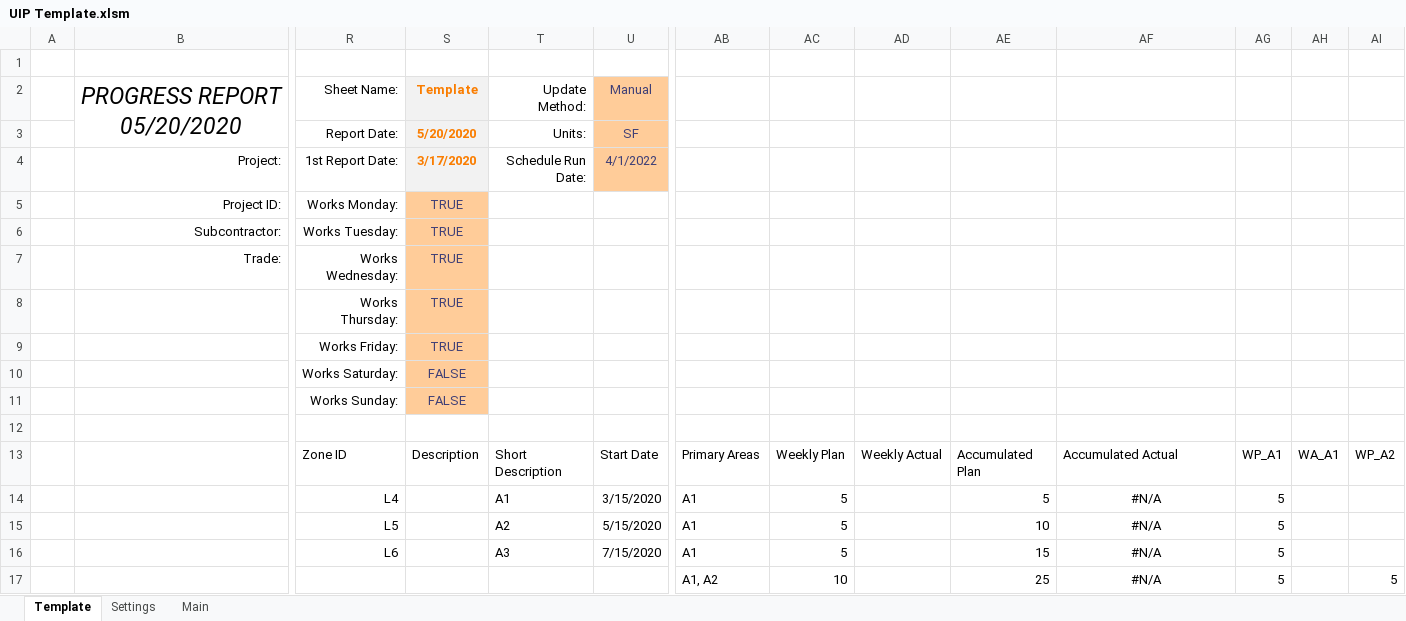
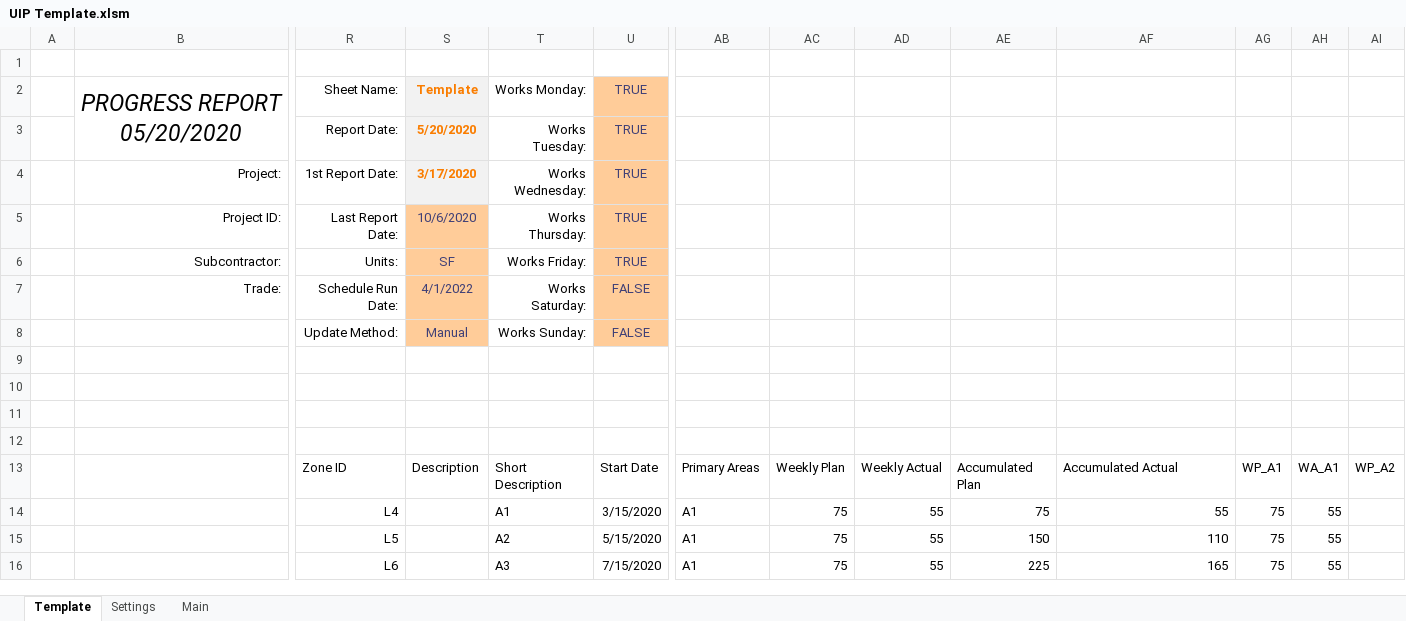
Before and after one commit to CamronWalker/UIP, an Excel workbook: UIP Template.xlsm, sheet Template, drawn as a sheet; only a part is shown, gaps mark what is left out; values as stored, in another font and other column widths than the file's, no borders; charts and pictures and conditional formats and table styles not drawn; removed rows and columns are numbered as before the commit, all else as after; rows hold the shown columns only; the diff covers the shown part only; the diff names each change by its address in the sheet, - before the commit and + after, or states it on an @@ line.

Commit message:
OutputTable Formulas Continued Missing Weekly Plan

```diff
--- a/UIP Template.xlsm (sheet Template)
+++ b/UIP Template.xlsm (sheet Template)
-T2 (Works Wednesday:): Update Method:
+T2 (Works Wednesday:): Works Monday:
-U2 (TRUE): Manual
+U2 (TRUE): TRUE
-T3 (Works Wednesday:): Units:
+T3 (Works Wednesday:): Works Tuesday:
-U3 (TRUE): SF
+U3 (TRUE): TRUE
-T4: Schedule Run Date:
+T4: Works Wednesday:
-U4: 4/1/2022
+U4: TRUE
-R5 (1st Report Date:): Works Monday:
+R5 (1st Report Date:): Last Report Date:
-S5 (3/17/2020): TRUE
+S5 (3/17/2020): 10/6/2020
-T5 (Works Wednesday:): (empty)
+T5 (Works Wednesday:): Works Thursday:
-U5 (TRUE): (empty)
+U5 (TRUE): TRUE
-U5 fill: none
+U5 fill: #FFCC99
-row 6:  | Subcontractor: | Works Tuesday: | TRUE
+row 6:  | Subcontractor: | Units: | SF | Works Friday: | TRUE
-R7 (1st Report Date:): Works Wednesday:
+R7 (1st Report Date:): Schedule Run Date:
-S7 (3/17/2020): TRUE
+S7 (3/17/2020): 4/1/2022
-T7 (Works Wednesday:): (empty)
+T7 (Works Wednesday:): Works Saturday:
-U7 (TRUE): (empty)
+U7 (TRUE): FALSE
-U7 fill: none
+U7 fill: #FFCC99
-row 8:  |  | Works Thursday: | TRUE
+row 8:  |  | Update Method: | Manual | Works Sunday: | FALSE
-R9 (1st Report Date:): Works Friday:
+R9 (1st Report Date:): (empty)
-S9 (3/17/2020): TRUE
+S9 (3/17/2020): (empty)
-S9:S11 fill: #FFCC99
+S9:S11 fill: none
-R10 (1st Report Date:): Works Saturday:
+R10 (1st Report Date:): (empty)
-S10:S11 (3/17/2020): FALSE
+S10:S11 (3/17/2020): (empty)
-R11 (1st Report Date:): Works Sunday:
+R11 (1st Report Date:): (empty)
-AC14:AC16: 5
+AC14:AC16: 75
-AD14:AD16: (empty)
+AD14:AD16: 55
-AE14: 5
+AE14: 75
-AF14: #N/A
+AF14: 55
-AF14:AF16 alignment: center
+AF14:AF16 alignment: right
-AG14:AG16: 5
+AG14:AG16: 75
-AH14:AH16: (empty)
+AH14:AH16: 55
-AE15: 10
+AE15: 150
-AF15: #N/A
+AF15: 110
-AE16: 15
+AE16: 225
-AF16: #N/A
+AF16: 165
-row 17:  |  |  |  |  |  | A1, A2 | 10 |  | 25 | #N/A | 5 |  | 5
```
Also changed, not shown: 27 added rows and 9 removed rows elsewhere in this sheet, formulas that keep their value, charts or pictures, 1 other file.
